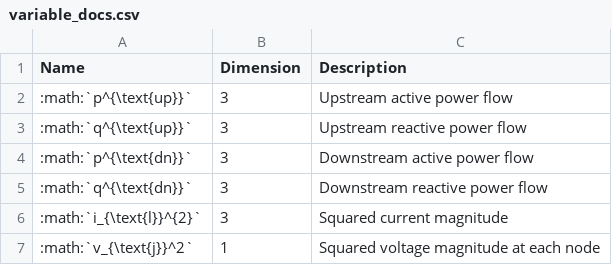
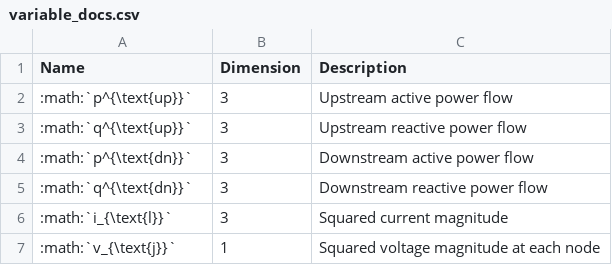
Before and after one commit to heig-vd-ie/dig-a-plan-optimization, a CSV file: docs/tables/variable_docs.csv, drawn as a sheet.

```diff
--- a/docs/tables/variable_docs.csv
+++ b/docs/tables/variable_docs.csv
@@ -5,3 +5,3 @@ Name,Dimension,Description
 :math:`q^{\text{dn}}`,3,Downstream reactive power flow
-:math:`i_{\text{l}}^{2}`,3,Squared current magnitude
-:math:`v_{\text{j}}^2`,1,Squared voltage magnitude at each node
+:math:`i_{\text{l}}`,3,Squared current magnitude
+:math:`v_{\text{j}}`,1,Squared voltage magnitude at each node
```
Also changed, not shown: docs/tables/parameters_docs.csv, 13 other files.
